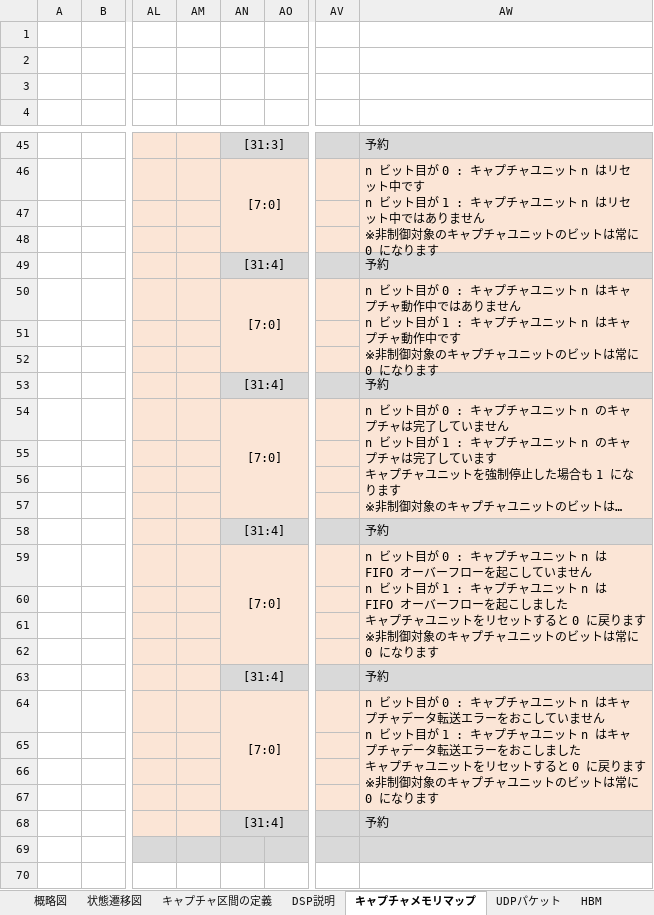
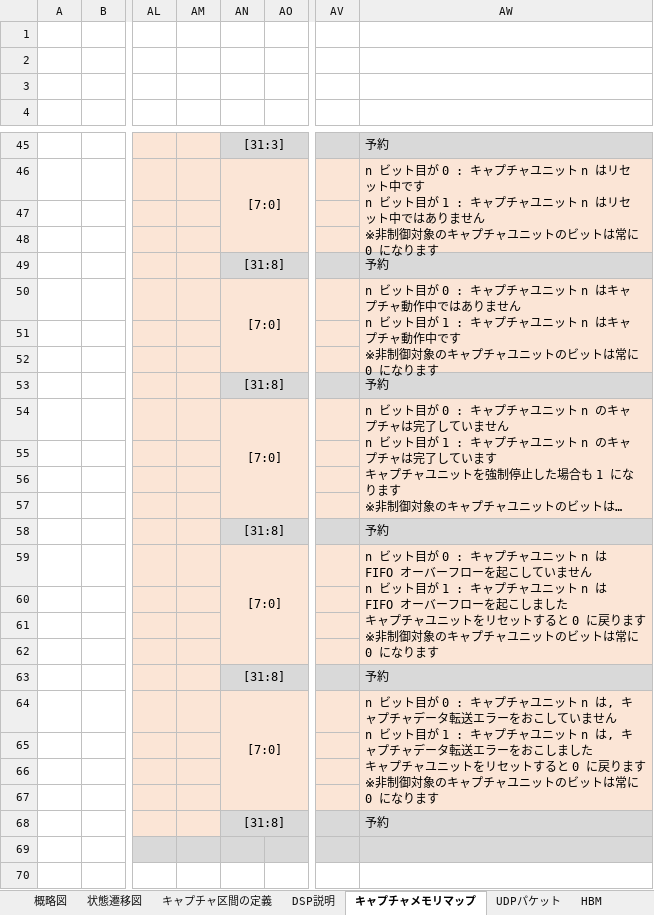
Before and after one commit to e-trees/e7awg_sw, an Excel workbook: manuals/figures/figures.xlsx, sheet キャプチャメモリマップ, drawn as a sheet; only a part is shown, gaps mark what is left out; long unchanged cells end in …; values as stored, in another font and other column widths than the file's, no borders; charts and pictures not drawn; ↵ is a line break in a cell; the diff covers the shown part only; the diff names each change by its address in the sheet, - before the commit and + after, or states it on an @@ line.

```diff
--- a/manuals/figures/figures.xlsx (sheet キャプチャメモリマップ)
+++ b/manuals/figures/figures.xlsx (sheet キャプチャメモリマップ)
-AN49: [31:4]
+AN49: [31:8]
-AN53: [31:4]
+AN53: [31:8]
-AN58: [31:4]
+AN58: [31:8]
-AN63: [31:4]
+AN63: [31:8]
-AW64: …ト n はキャプチャデータ転送エラーをおこしていません ↵ n ビット目が 1 : キャプチャユニット n はキャプチ…
+AW64: …ト n は, キャプチャデータ転送エラーをおこしていません ↵ n ビット目が 1 : キャプチャユニット n は, キャプチ…
-AN68: [31:4]
+AN68: [31:8]
```
Also changed, not shown: 1 added row, 7 edited cells and merged cells elsewhere in this sheet, sheet UDPパケット, other sheet tabs, charts or pictures, 11 other files.
